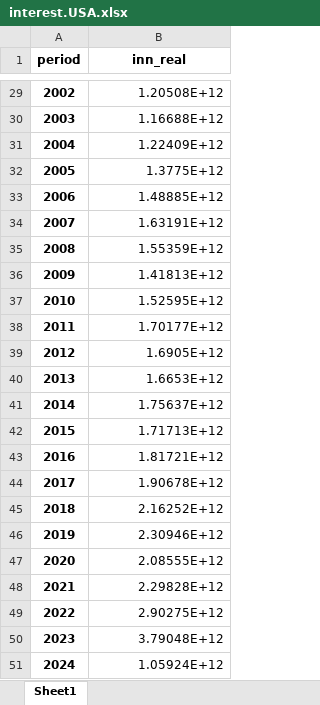
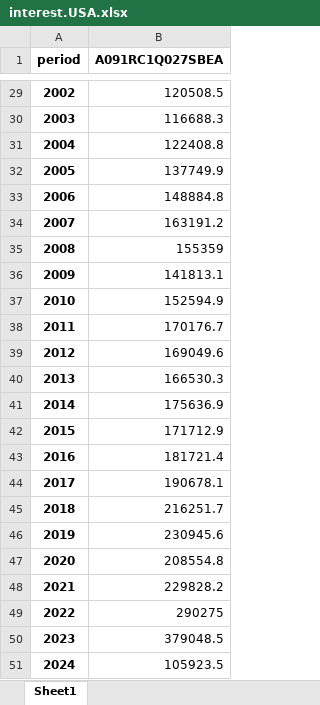
Before and after one commit to alexwellman/macrodata-wellman, an Excel workbook: Policy note/interest.USA.xlsx, sheet Sheet1, drawn as a sheet; only a part is shown, gaps mark what is left out; values as stored, in another font and other column widths than the file's, no borders; the diff covers the shown part only; the diff names each change by its address in the sheet, - before the commit and + after, or states it on an @@ line.

```diff
--- a/Policy note/interest.USA.xlsx (sheet Sheet1)
+++ b/Policy note/interest.USA.xlsx (sheet Sheet1)
-B1: inn_real
+B1: A091RC1Q027SBEA
-B29 (A091RC1Q027SBEA): 1.20508E+12
+B29 (A091RC1Q027SBEA): 120508.5
-B30 (A091RC1Q027SBEA): 1.16688E+12
+B30 (A091RC1Q027SBEA): 116688.3
-B31 (A091RC1Q027SBEA): 1.22409E+12
+B31 (A091RC1Q027SBEA): 122408.8
-B32 (A091RC1Q027SBEA): 1.3775E+12
+B32 (A091RC1Q027SBEA): 137749.9
-B33 (A091RC1Q027SBEA): 1.48885E+12
+B33 (A091RC1Q027SBEA): 148884.8
-B34 (A091RC1Q027SBEA): 1.63191E+12
+B34 (A091RC1Q027SBEA): 163191.2
-B35 (A091RC1Q027SBEA): 1.55359E+12
+B35 (A091RC1Q027SBEA): 155359
-B36 (A091RC1Q027SBEA): 1.41813E+12
+B36 (A091RC1Q027SBEA): 141813.1
-B37 (A091RC1Q027SBEA): 1.52595E+12
+B37 (A091RC1Q027SBEA): 152594.9
-B38 (A091RC1Q027SBEA): 1.70177E+12
+B38 (A091RC1Q027SBEA): 170176.7
-B39 (A091RC1Q027SBEA): 1.6905E+12
+B39 (A091RC1Q027SBEA): 169049.6
-B40 (A091RC1Q027SBEA): 1.6653E+12
+B40 (A091RC1Q027SBEA): 166530.3
-B41 (A091RC1Q027SBEA): 1.75637E+12
+B41 (A091RC1Q027SBEA): 175636.9
-B42 (A091RC1Q027SBEA): 1.71713E+12
+B42 (A091RC1Q027SBEA): 171712.9
-B43 (A091RC1Q027SBEA): 1.81721E+12
+B43 (A091RC1Q027SBEA): 181721.4
-B44 (A091RC1Q027SBEA): 1.90678E+12
+B44 (A091RC1Q027SBEA): 190678.1
-B45 (A091RC1Q027SBEA): 2.16252E+12
+B45 (A091RC1Q027SBEA): 216251.7
-B46 (A091RC1Q027SBEA): 2.30946E+12
+B46 (A091RC1Q027SBEA): 230945.6
-B47 (A091RC1Q027SBEA): 2.08555E+12
+B47 (A091RC1Q027SBEA): 208554.8
-B48 (A091RC1Q027SBEA): 2.29828E+12
+B48 (A091RC1Q027SBEA): 229828.2
-B49 (A091RC1Q027SBEA): 2.90275E+12
+B49 (A091RC1Q027SBEA): 290275
-B50 (A091RC1Q027SBEA): 3.79048E+12
+B50 (A091RC1Q027SBEA): 379048.5
-B51 (A091RC1Q027SBEA): 1.05924E+12
+B51 (A091RC1Q027SBEA): 105923.5
```
Also changed, not shown: 27 edited cells elsewhere in this sheet, Policy note/ProdBrut.USA.xlsx, Policy note/deficitcomptable.USA.xlsx, 7 other files.
